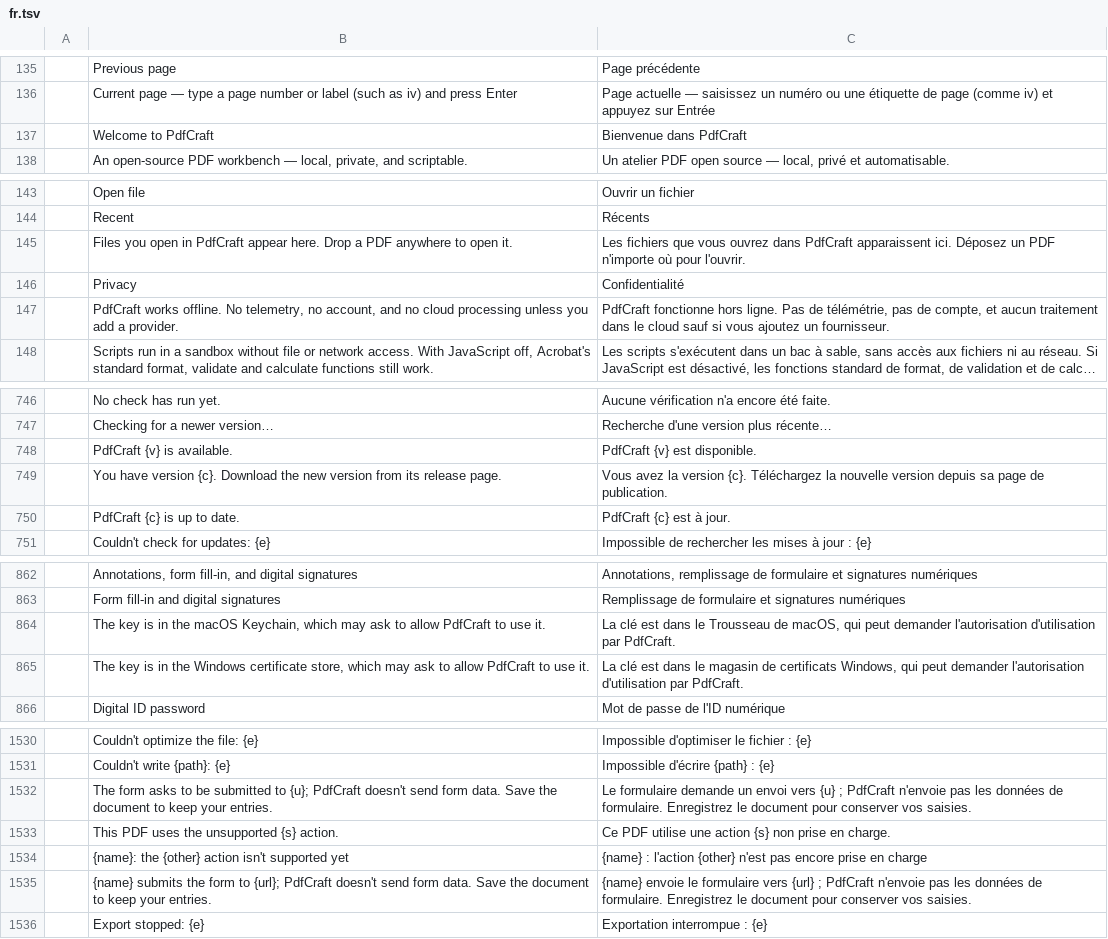
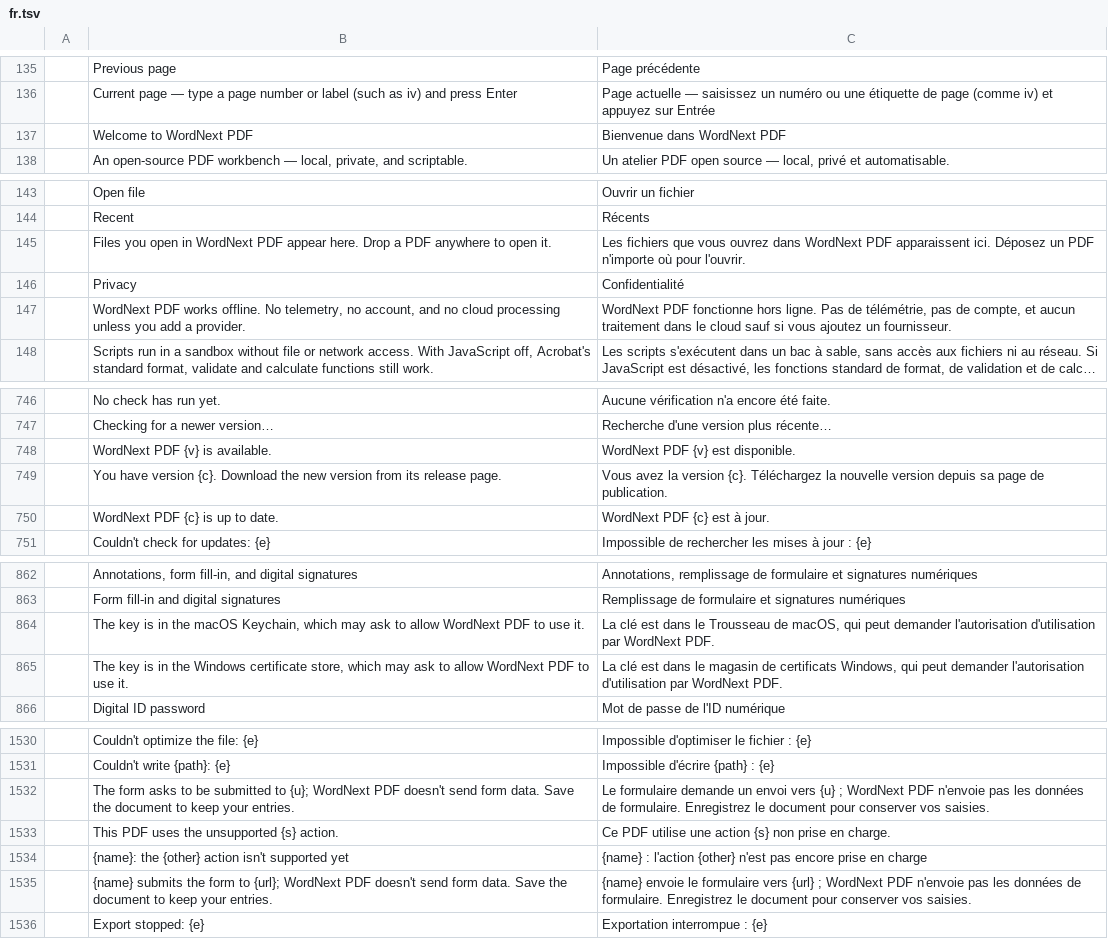
Before and after one commit to elcorreveidile/pdfcraft, a TSV file: crates/ui-egui/src/i18n/fr.tsv, drawn as a sheet; only a part is shown, gaps mark what is left out; long unchanged cells end in …; removed rows and columns are numbered as before the commit, all else as after; the diff covers the shown part only; the diff names each change by its address in the sheet, - before the commit and + after, or states it on an @@ line.

```diff
--- a/crates/ui-egui/src/i18n/fr.tsv
+++ b/crates/ui-egui/src/i18n/fr.tsv
-row 137:  | Welcome to PdfCraft | Bienvenue dans PdfCraft
+row 137:  | Welcome to WordNext PDF | Bienvenue dans WordNext PDF
-B145: …open in PdfCraft appear here.…
+B145: …open in WordNext PDF appear here.…
-C145: …ouvrez dans PdfCraft apparaissent ici.…
+C145: …ouvrez dans WordNext PDF apparaissent ici.…
-B147: PdfCraft works offline.…
+B147: WordNext PDF works offline.…
-C147: PdfCraft fonctionne hors…
+C147: WordNext PDF fonctionne hors…
-row 748:  | PdfCraft {v} is available. | PdfCraft {v} est disponible.
+row 748:  | WordNext PDF {v} is available. | WordNext PDF {v} est disponible.
-row 750:  | PdfCraft {c} is up to date. | PdfCraft {c} est à jour.
+row 750:  | WordNext PDF {c} is up to date. | WordNext PDF {c} est à jour.
-B864: …to allow PdfCraft to use…
+B864: …to allow WordNext PDF to use…
-C864: …d'utilisation par PdfCraft.
+C864: …d'utilisation par WordNext PDF.
-B865: …to allow PdfCraft to use…
+B865: …to allow WordNext PDF to use…
-C865: …d'utilisation par PdfCraft.
+C865: …d'utilisation par WordNext PDF.
-B1532: …to {u}; PdfCraft doesn't send…
+B1532: …to {u}; WordNext PDF doesn't send…
-C1532: …{u} ; PdfCraft n'envoie pas…
+C1532: …{u} ; WordNext PDF n'envoie pas…
-B1535: …to {url}; PdfCraft doesn't send…
+B1535: …to {url}; WordNext PDF doesn't send…
-C1535: …{url} ; PdfCraft n'envoie pas…
+C1535: …{url} ; WordNext PDF n'envoie pas…
```
Also changed, not shown: 24 edited cells elsewhere in this file, crates/ui-egui/src/i18n/ar.tsv, crates/ui-egui/src/i18n/cs.tsv, 43 other files.
